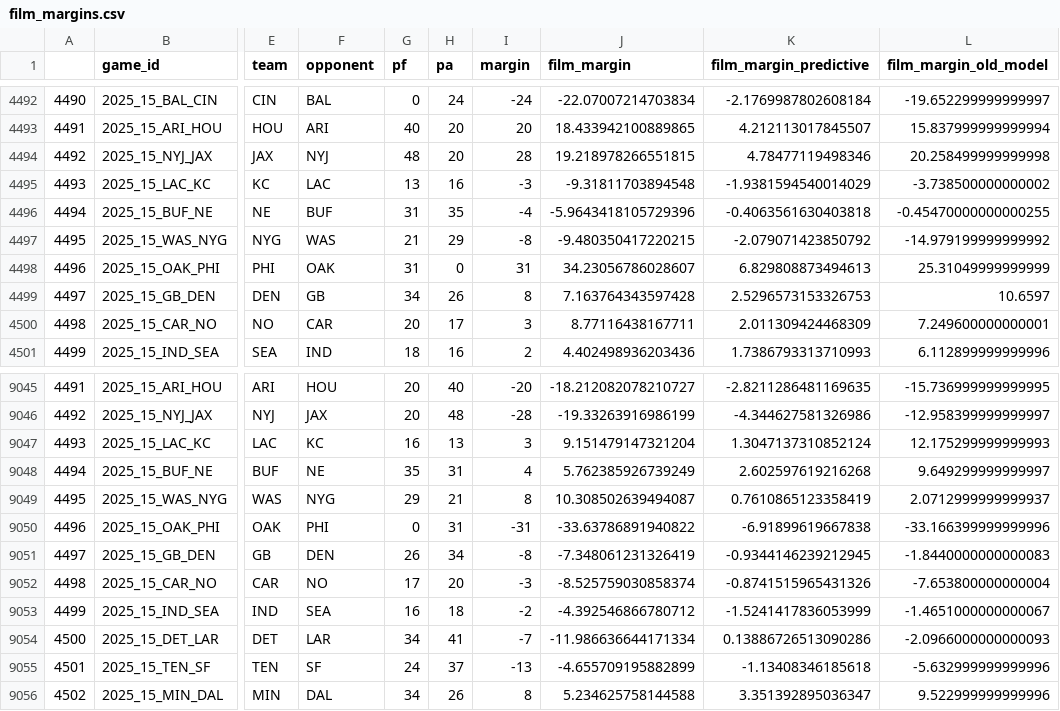
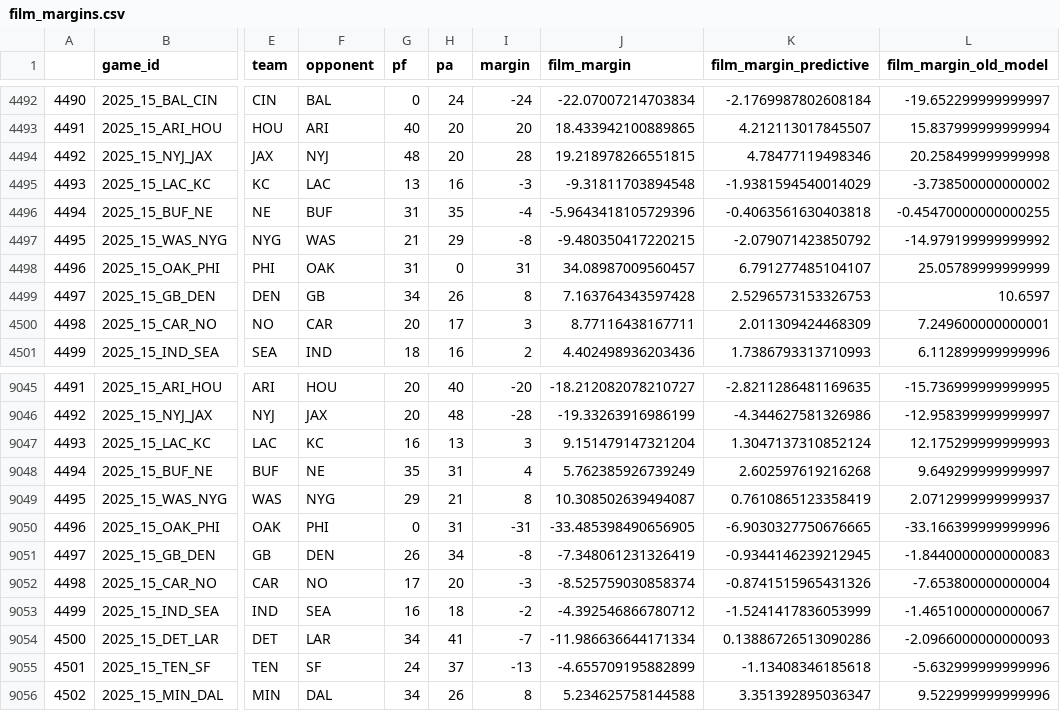
Before and after one commit to greerreNFL/filmmargin, a CSV file: film_margins.csv, drawn as a sheet; only a part is shown, gaps mark what is left out; the diff names each change by its address in the sheet, - before the commit and + after, or states it on an @@ line.

```diff
--- a/film_margins.csv
+++ b/film_margins.csv
-J4498 (film_margin): 34.23056786028607
+J4498 (film_margin): 34.08987009560457
-K4498 (film_margin_predictive): 6.829808873494613
+K4498 (film_margin_predictive): 6.791277485104107
-L4498 (film_margin_old_model): 25.31049999999999
+L4498 (film_margin_old_model): 25.05789999999999
-J9050 (film_margin): -33.63786891940822
+J9050 (film_margin): -33.485398490656905
-K9050 (film_margin_predictive): -6.91899619667838
+K9050 (film_margin_predictive): -6.9030327750676665
```
